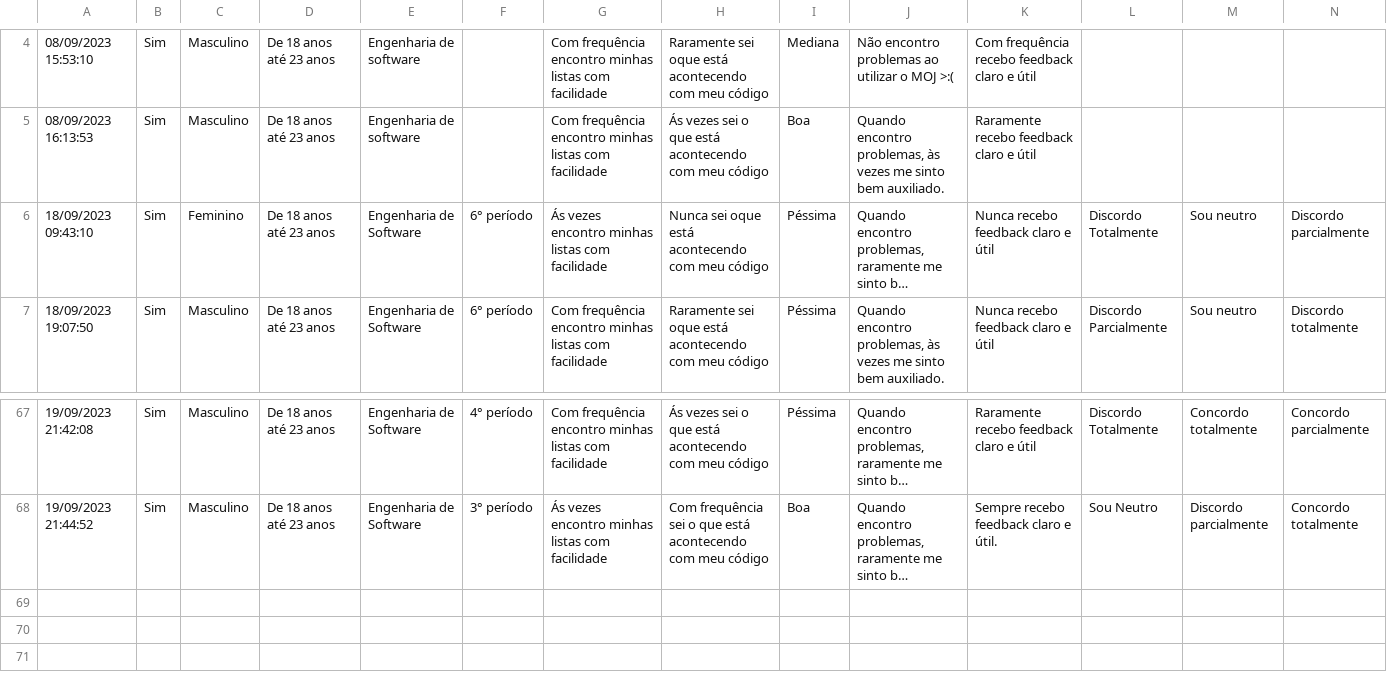
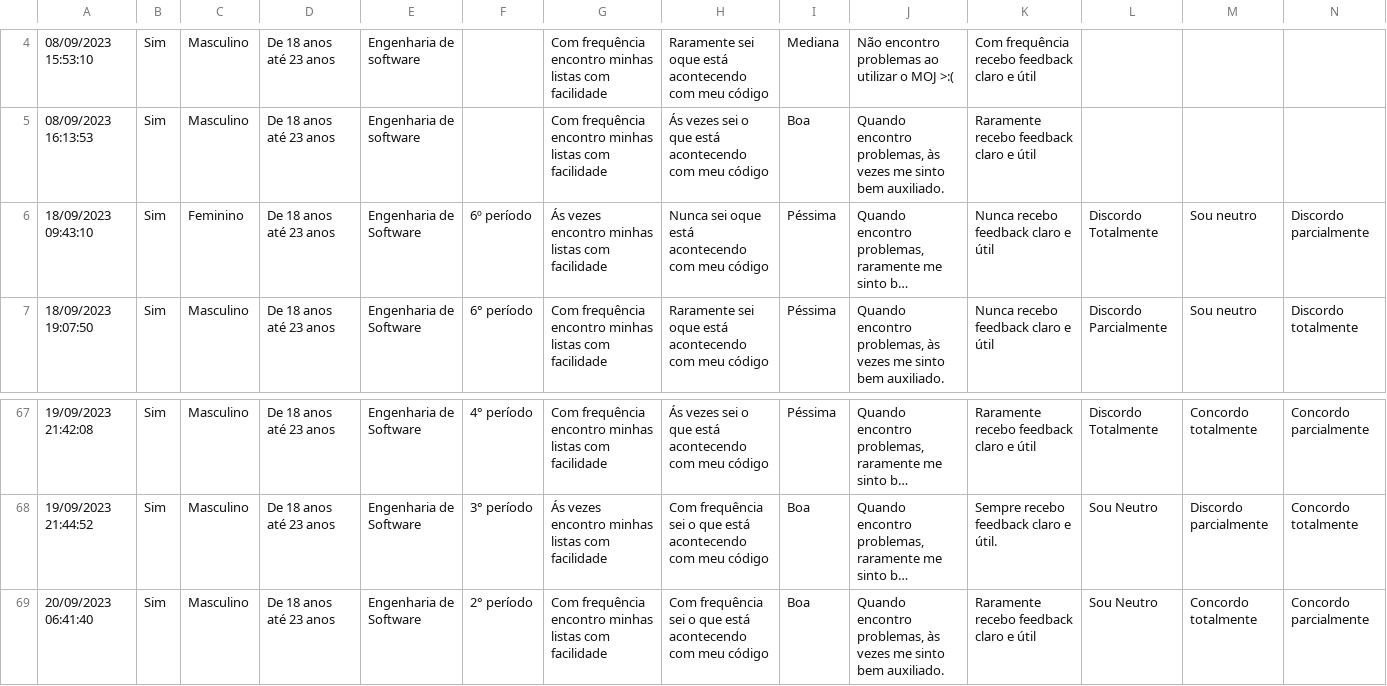
Before and after one commit to ananorberto/Interacao-Humano-Computador, a CSV file: analise_de_dados/IHC.csv, drawn as a sheet; only a part is shown, gaps mark what is left out; long unchanged cells end in …; rows hold the shown columns only; the diff names each change by its address in the sheet, - before the commit and + after, or states it on an @@ line.

```diff
--- a/analise_de_dados/IHC.csv
+++ b/analise_de_dados/IHC.csv
-F6: 6° período
+F6: 6º período
+row 69: 20/09/2023 06:41:40 | Sim | Masculino | De 18 anos até 23 anos | Engenharia de Software | 2° período | Com frequência encontro minhas listas com facilidade | Com frequência sei o que está acontecendo com meu código | Boa | Quando encontro problemas, às vezes me sinto bem auxiliado. | Raramente recebo feedback claro e útil | Sou Neutro | Concordo totalmente | Concordo parcialmente
```
Also changed, not shown: analise_de_dados/dados_questionario.csv, 2 other files.
